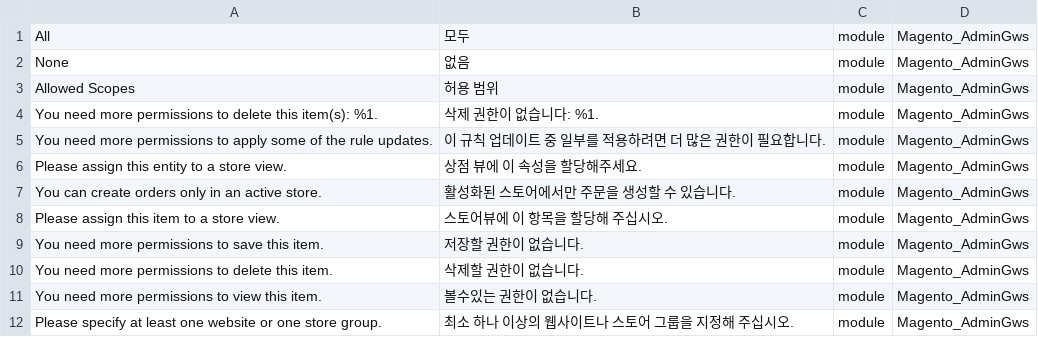
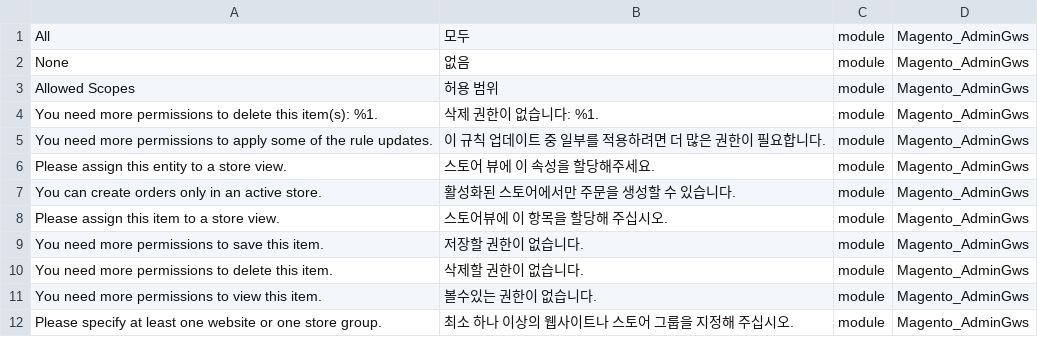
Before and after one commit to mageplaza/magento-2-korean-language-pack, a CSV file: ko_KR.csv, drawn as a sheet; only a part is shown.

Commit message:
Update ko_KR.csv
Changing to another site

```diff
--- a/ko_KR.csv
+++ b/ko_KR.csv
@@ -5,3 +5,3 @@ None,없음,module,Magento_AdminGws
 "You need more permissions to apply some of the rule updates.","이 규칙 업데이트 중 일부를 적용하려면 더 많은 권한이 필요합니다.",module,Magento_AdminGws
-"Please assign this entity to a store view.","상점 뷰에 이 속성을 할당해주세요.",module,Magento_AdminGws
+"Please assign this entity to a store view.","스토어 뷰에 이 속성을 할당해주세요.",module,Magento_AdminGws
 "You can create orders only in an active store.","활성화된 스토어에서만 주문을 생성할 수 있습니다.",module,Magento_AdminGws
```
